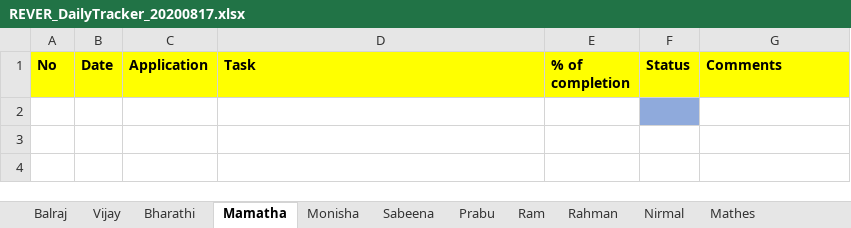
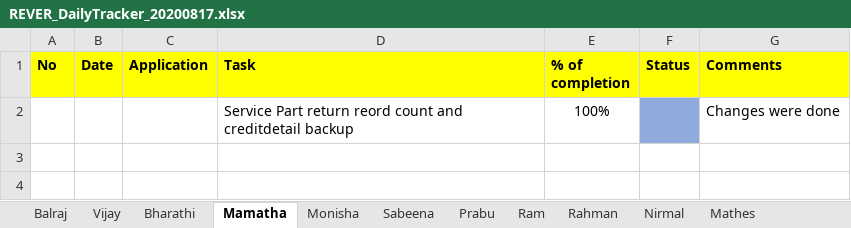
Before and after one commit to tcbalaji/DailyTracker, an Excel workbook: REVER_DailyTracker_20200817.xlsx, sheet Mamatha, drawn as a sheet; only a part is shown; values as stored, in another font and other column widths than the file's, no borders; the diff names each change by its address in the sheet, - before the commit and + after, or states it on an @@ line.

```diff
--- a/REVER_DailyTracker_20200817.xlsx (sheet Mamatha)
+++ b/REVER_DailyTracker_20200817.xlsx (sheet Mamatha)
-row 2: (empty)
+row 2:  |  |  | Service Part return reord count and creditdetail backup | 100% |  | Changes were done
```
Also changed, not shown: REVER_DailyTracker_20200820.xlsx, REVER_DailyTracker_20200821.xlsx, 6 other files.
